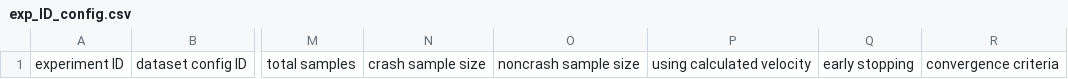
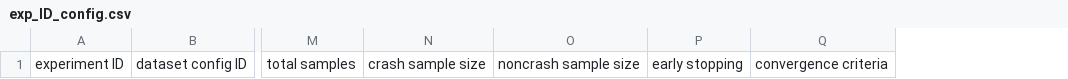
Before and after one commit to yonglin-wang/spacecraft-crash-predictor, a CSV file: results/template/exp_ID_config.csv, drawn as a sheet; only a part is shown, gaps mark what is left out; the diff names each change by its address in the sheet, - before the commit and + after, or states it on an @@ line.

Commit message:
update template and dtype

```diff
--- a/results/template/exp_ID_config.csv
+++ b/results/template/exp_ID_config.csv
-column P, row 1: using calculated velocity
```
Also changed, not shown: 1 other file.
